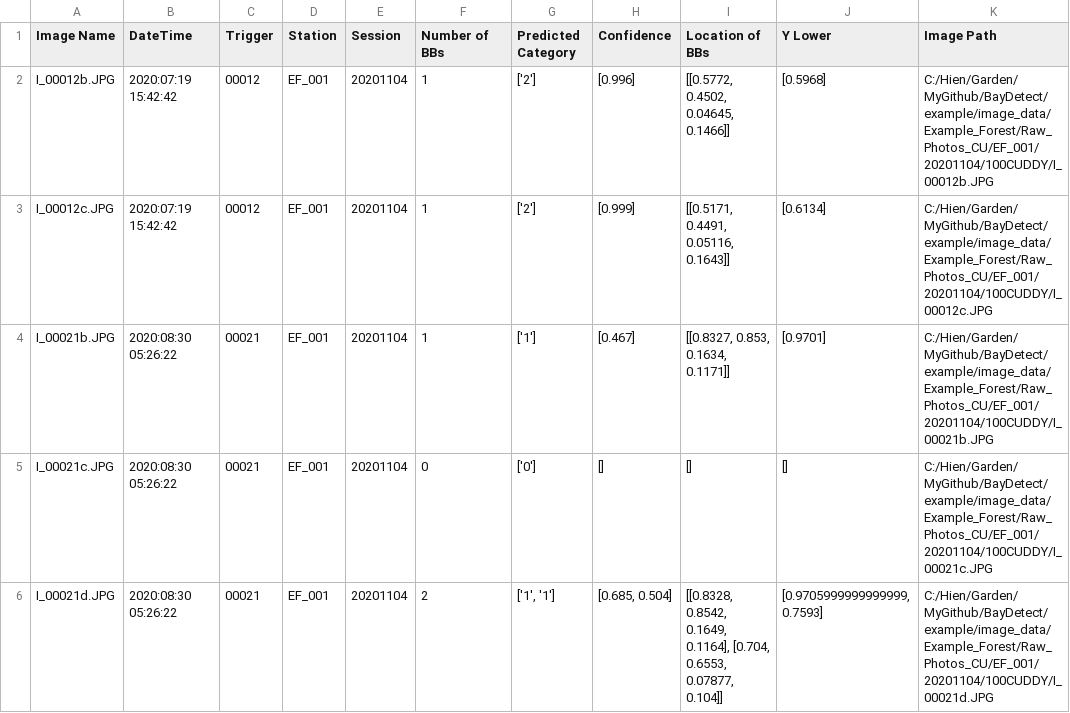
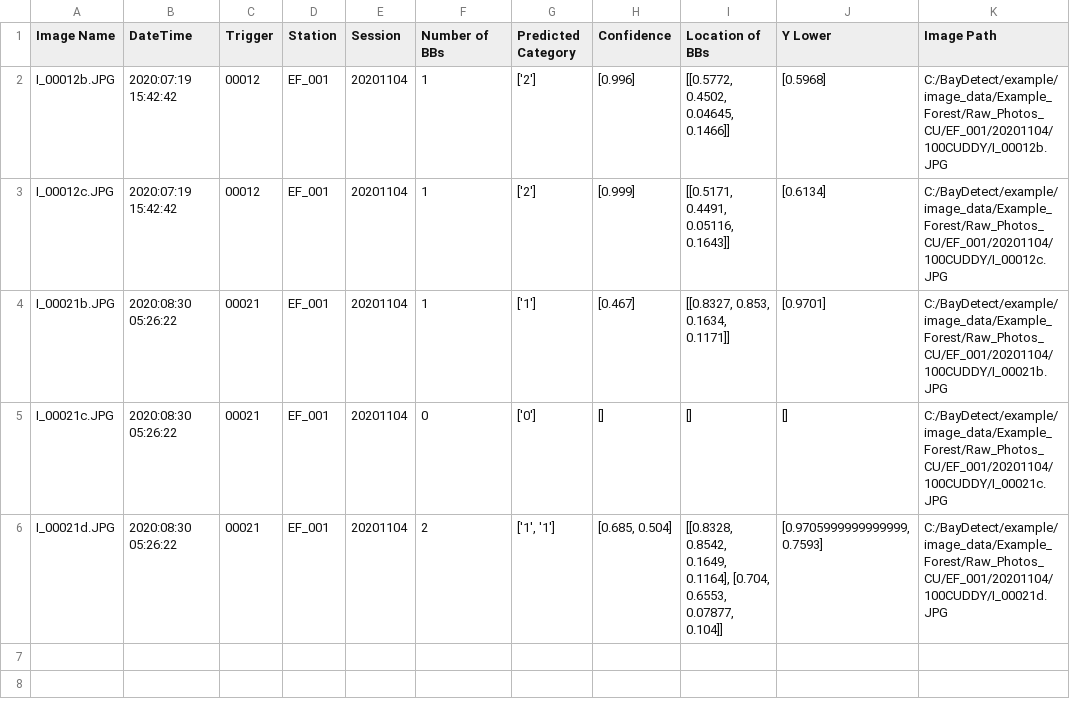
Before and after one commit to enguy-hub/BayDetect, a CSV file: example/metadata/Example_Forest/EF_CSV_CU/EF_001_20201104_MD_Meta.csv, drawn as a sheet.

```diff
--- a/example/metadata/Example_Forest/EF_CSV_CU/EF_001_20201104_MD_Meta.csv
+++ b/example/metadata/Example_Forest/EF_CSV_CU/EF_001_20201104_MD_Meta.csv
@@ -1,6 +1,6 @@
 Image Name,DateTime,Trigger,Station,Session,Number of BBs,Predicted Category,Confidence,Location of BBs,Y Lower,Image Path
-I_00012b.JPG,2020:07:19 15:42:42,00012,EF_001,20201104,1,['2'],[0.996],"[[0.5772, 0.4502, 0.04645, 0.1466]]",[0.5968],C:/Hien/Garden/MyGithub/BayDetect/example/image_data/Example_Forest/Raw_Photos_CU/EF_001/20201104/100CUDDY/I_00012b.JPG
-I_00012c.JPG,2020:07:19 15:42:42,00012,EF_001,20201104,1,['2'],[0.999],"[[0.5171, 0.4491, 0.05116, 0.1643]]",[0.6134],C:/Hien/Garden/MyGithub/BayDetect/example/image_data/Example_Forest/Raw_Photos_CU/EF_001/20201104/100CUDDY/I_00012c.JPG
-I_00021b.JPG,2020:08:30 05:26:22,00021,EF_001,20201104,1,['1'],[0.467],"[[0.8327, 0.853, 0.1634, 0.1171]]",[0.9701],C:/Hien/Garden/MyGithub/BayDetect/example/image_data/Example_Forest/Raw_Photos_CU/EF_001/20201104/100CUDDY/I_00021b.JPG
-I_00021c.JPG,2020:08:30 05:26:22,00021,EF_001,20201104,0,['0'],[],[],[],C:/Hien/Garden/MyGithub/BayDetect/example/image_data/Example_Forest/Raw_Photos_CU/EF_001/20201104/100CUDDY/I_00021c.JPG
-I_00021d.JPG,2020:08:30 05:26:22,00021,EF_001,20201104,2,"['1', '1']","[0.685, 0.504]","[[0.8328, 0.8542, 0.1649, 0.1164], [0.704, 0.6553, 0.07877, 0.104]]","[0.9705999999999999, 0.7593]",C:/Hien/Garden/MyGithub/BayDetect/example/image_data/Example_Forest/Raw_Photos_CU/EF_001/20201104/100CUDDY/I_00021d.JPG
+I_00012b.JPG,2020:07:19 15:42:42,00012,EF_001,20201104,1,['2'],[0.996],"[[0.5772, 0.4502, 0.04645, 0.1466]]",[0.5968],C:/BayDetect/example/image_data/Example_Forest/Raw_Photos_CU/EF_001/20201104/100CUDDY/I_00012b.JPG
+I_00012c.JPG,2020:07:19 15:42:42,00012,EF_001,20201104,1,['2'],[0.999],"[[0.5171, 0.4491, 0.05116, 0.1643]]",[0.6134],C:/BayDetect/example/image_data/Example_Forest/Raw_Photos_CU/EF_001/20201104/100CUDDY/I_00012c.JPG
+I_00021b.JPG,2020:08:30 05:26:22,00021,EF_001,20201104,1,['1'],[0.467],"[[0.8327, 0.853, 0.1634, 0.1171]]",[0.9701],C:/BayDetect/example/image_data/Example_Forest/Raw_Photos_CU/EF_001/20201104/100CUDDY/I_00021b.JPG
+I_00021c.JPG,2020:08:30 05:26:22,00021,EF_001,20201104,0,['0'],[],[],[],C:/BayDetect/example/image_data/Example_Forest/Raw_Photos_CU/EF_001/20201104/100CUDDY/I_00021c.JPG
+I_00021d.JPG,2020:08:30 05:26:22,00021,EF_001,20201104,2,"['1', '1']","[0.685, 0.504]","[[0.8328, 0.8542, 0.1649, 0.1164], [0.704, 0.6553, 0.07877, 0.104]]","[0.9705999999999999, 0.7593]",C:/BayDetect/example/image_data/Example_Forest/Raw_Photos_CU/EF_001/20201104/100CUDDY/I_00021d.JPG
```
Also changed, not shown: example/metadata/Example_Forest/EF_CSV/EF_001_20201104_MD_Meta.csv, example/metadata/Example_Forest/EF_CSV/EF_002_20201104_MD_Meta.csv, 50 other files.
